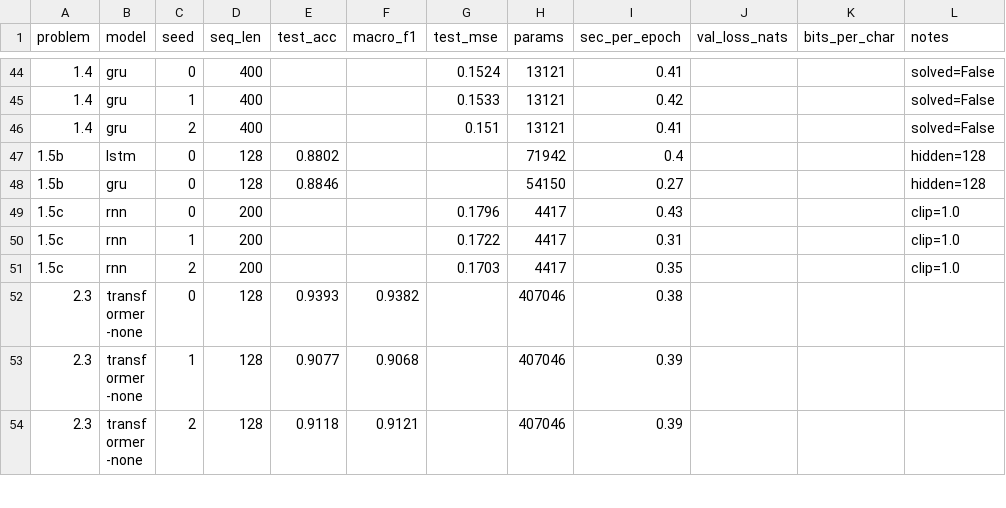
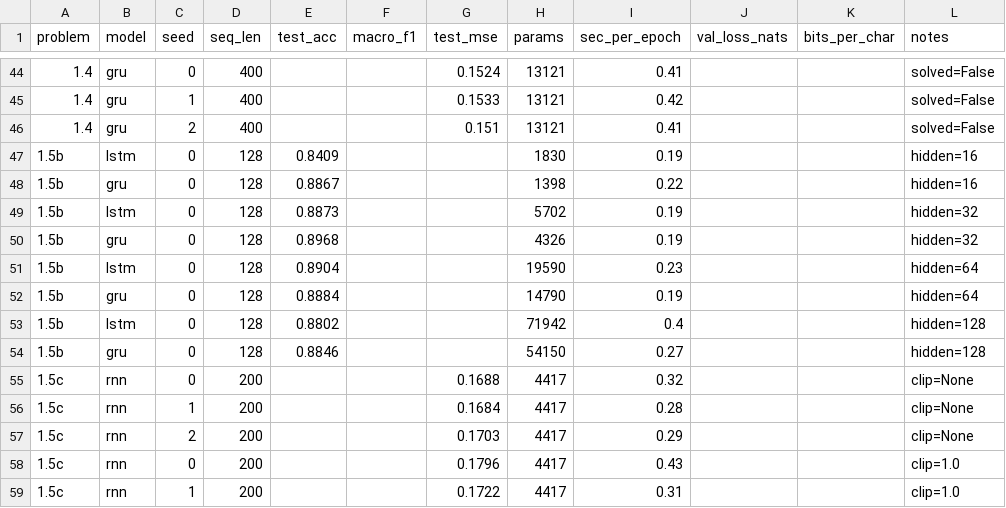
Before and after one commit to 2026aj05620/2026aj05620_DNN_Assignment, a CSV file: results.csv, drawn as a sheet; only a part is shown, gaps mark what is left out; the shorter side is filled out with more unchanged rows; the diff names each change by its address in the sheet, - before the commit and + after, or states it on an @@ line.

Commit message:
cleanup results.csv

```diff
--- a/results.csv
+++ b/results.csv
+row 47: 1.5b | lstm | 0 | 128 | 0.8409 |  |  | 1830 | 0.19 |  |  | hidden=16
+row 48: 1.5b | gru | 0 | 128 | 0.8867 |  |  | 1398 | 0.22 |  |  | hidden=16
+row 49: 1.5b | lstm | 0 | 128 | 0.8873 |  |  | 5702 | 0.19 |  |  | hidden=32
+row 50: 1.5b | gru | 0 | 128 | 0.8968 |  |  | 4326 | 0.19 |  |  | hidden=32
+row 51: 1.5b | lstm | 0 | 128 | 0.8904 |  |  | 19590 | 0.23 |  |  | hidden=64
+row 52: 1.5b | gru | 0 | 128 | 0.8884 |  |  | 14790 | 0.19 |  |  | hidden=64
+row 55: 1.5c | rnn | 0 | 200 |  |  | 0.1688 | 4417 | 0.32 |  |  | clip=None
+row 56: 1.5c | rnn | 1 | 200 |  |  | 0.1684 | 4417 | 0.28 |  |  | clip=None
+row 57: 1.5c | rnn | 2 | 200 |  |  | 0.1703 | 4417 | 0.29 |  |  | clip=None
```
